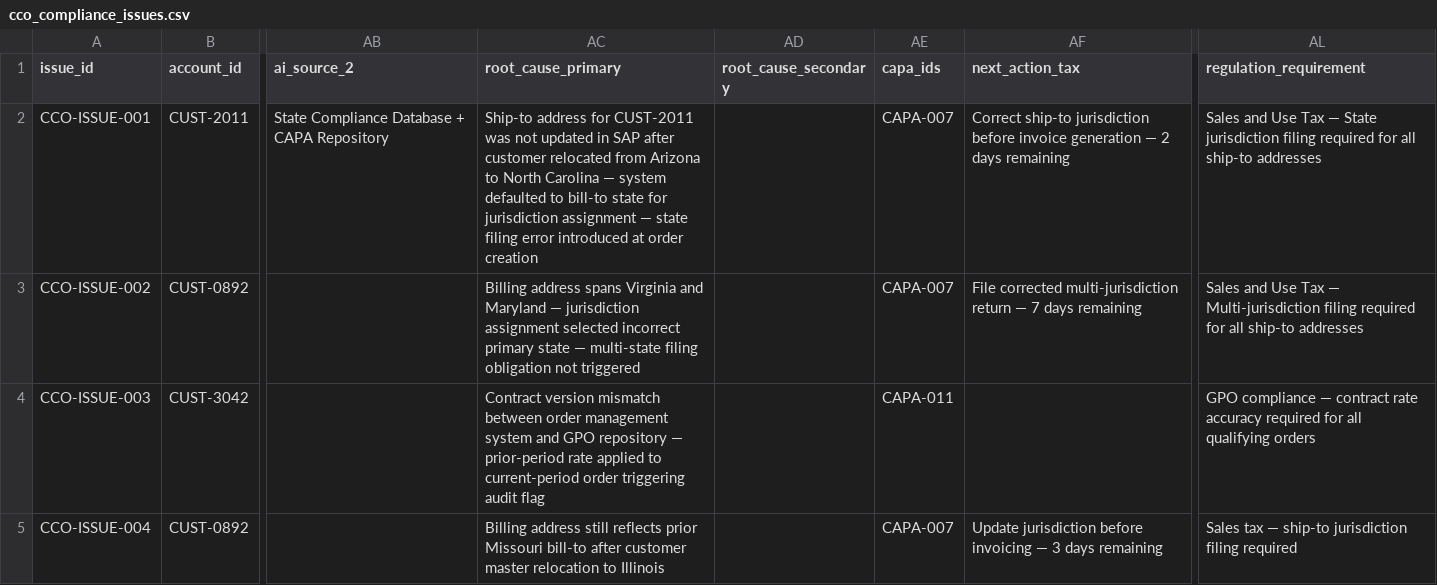
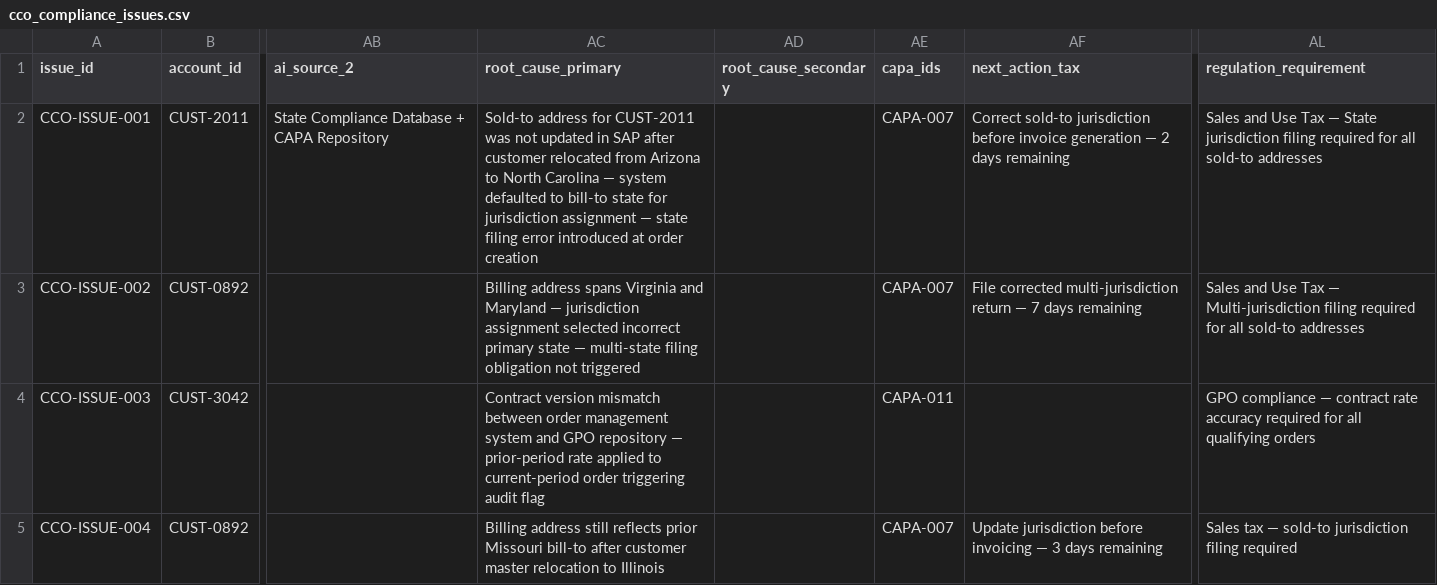
Before and after one commit to adminaffine/Bioventus-MockUp, a CSV file: backend/data/csv/cco_compliance_issues.csv, drawn as a sheet; only a part is shown, gaps mark what is left out; the diff covers the shown part only; the diff names each change by its address in the sheet, - before the commit and + after, or states it on an @@ line.

```diff
--- a/backend/data/csv/cco_compliance_issues.csv
+++ b/backend/data/csv/cco_compliance_issues.csv
-AC2 (root_cause_primary): Ship-to address for…
+AC2 (root_cause_primary): Sold-to address for…
-AF2 (next_action_tax): Correct ship-to jurisdiction before…
+AF2 (next_action_tax): Correct sold-to jurisdiction before…
-AL2 (regulation_requirement): …for all ship-to addresses
+AL2 (regulation_requirement): …for all sold-to addresses
-AL3 (regulation_requirement): …for all ship-to addresses
+AL3 (regulation_requirement): …for all sold-to addresses
-AL5 (regulation_requirement): …tax — ship-to jurisdiction filing…
+AL5 (regulation_requirement): …tax — sold-to jurisdiction filing…
```
Also changed, not shown: 7 edited cells elsewhere in this file, backend/data/csv/cfo_alerts.csv, backend/data/csv/chargeback_disputes.csv, 27 other files.
